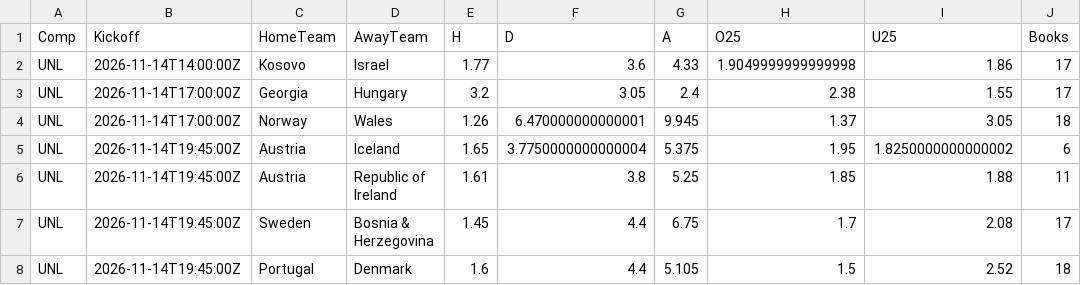
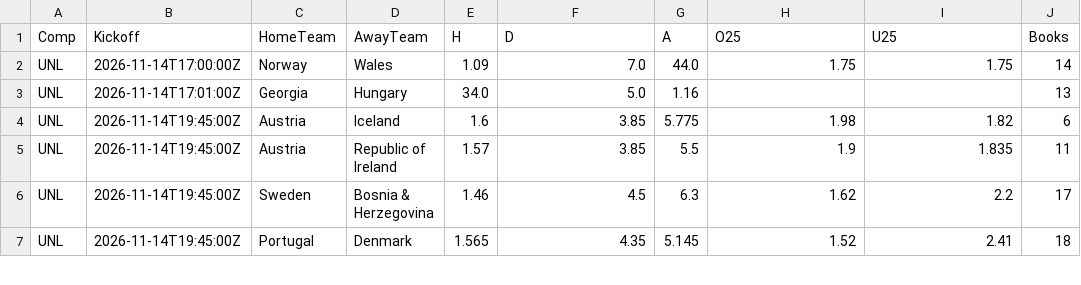
Before and after one commit to tambejasparh/epl-value-dashboard, a CSV file: data_snapshot/cup_odds.csv, drawn as a sheet; only a part is shown; the diff covers the shown part only.

```diff
--- a/data_snapshot/cup_odds.csv
+++ b/data_snapshot/cup_odds.csv
@@ -1,8 +1,7 @@
 Comp,Kickoff,HomeTeam,AwayTeam,H,D,A,O25,U25,Books
-UNL,2026-11-14T14:00:00Z,Kosovo,Israel,1.77,3.6,4.33,1.9049999999999998,1.86,17
-UNL,2026-11-14T17:00:00Z,Georgia,Hungary,3.2,3.05,2.4,2.38,1.55,17
-UNL,2026-11-14T17:00:00Z,Norway,Wales,1.26,6.470000000000001,9.945,1.37,3.05,18
-UNL,2026-11-14T19:45:00Z,Austria,Iceland,1.65,3.7750000000000004,5.375,1.95,1.8250000000000002,6
-UNL,2026-11-14T19:45:00Z,Austria,Republic of Ireland,1.61,3.8,5.25,1.85,1.88,11
-UNL,2026-11-14T19:45:00Z,Sweden,Bosnia & Herzegovina,1.45,4.4,6.75,1.7,2.08,17
-UNL,2026-11-14T19:45:00Z,Portugal,Denmark,1.6,4.4,5.105,1.5,2.52,18
+UNL,2026-11-14T17:00:00Z,Norway,Wales,1.09,7.0,44.0,1.75,1.75,14
+UNL,2026-11-14T17:01:00Z,Georgia,Hungary,34.0,5.0,1.16,,,13
+UNL,2026-11-14T19:45:00Z,Austria,Iceland,1.6,3.85,5.775,1.98,1.82,6
+UNL,2026-11-14T19:45:00Z,Austria,Republic of Ireland,1.57,3.85,5.5,1.9,1.835,11
+UNL,2026-11-14T19:45:00Z,Sweden,Bosnia & Herzegovina,1.46,4.5,6.3,1.62,2.2,17
+UNL,2026-11-14T19:45:00Z,Portugal,Denmark,1.565,4.35,5.145,1.52,2.41,18
```
Also changed, not shown: 121 edited cells elsewhere in this file, best_picks_log.csv, data_snapshot/af_fixtures.csv, 14 other files.
